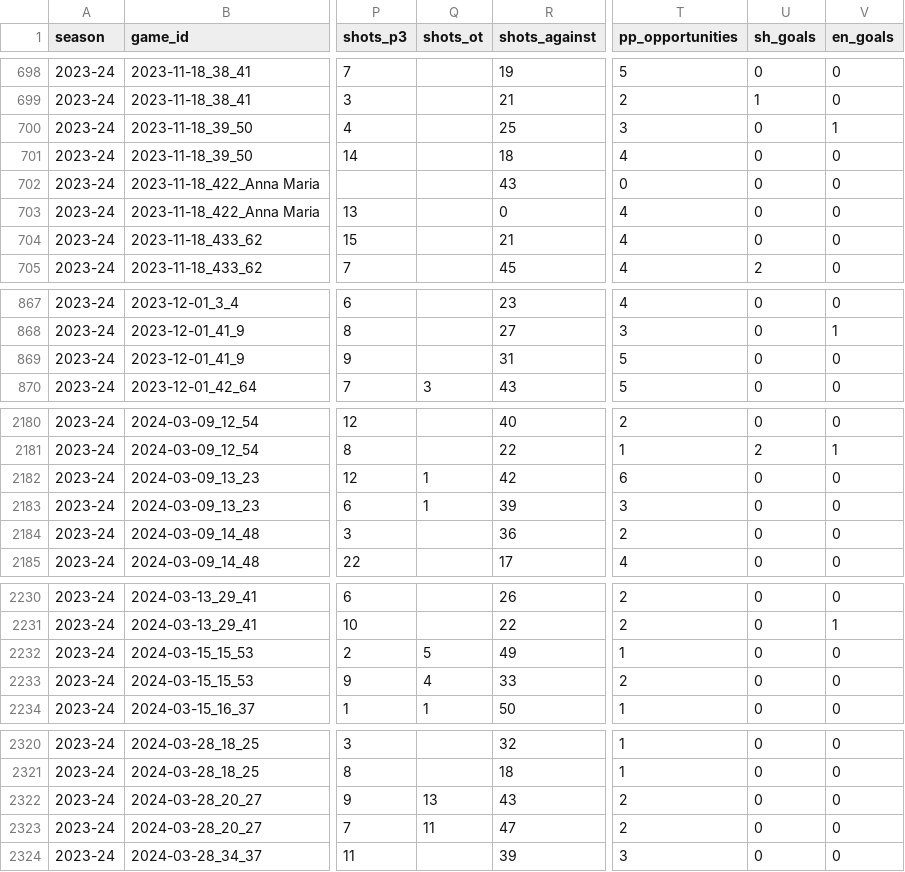
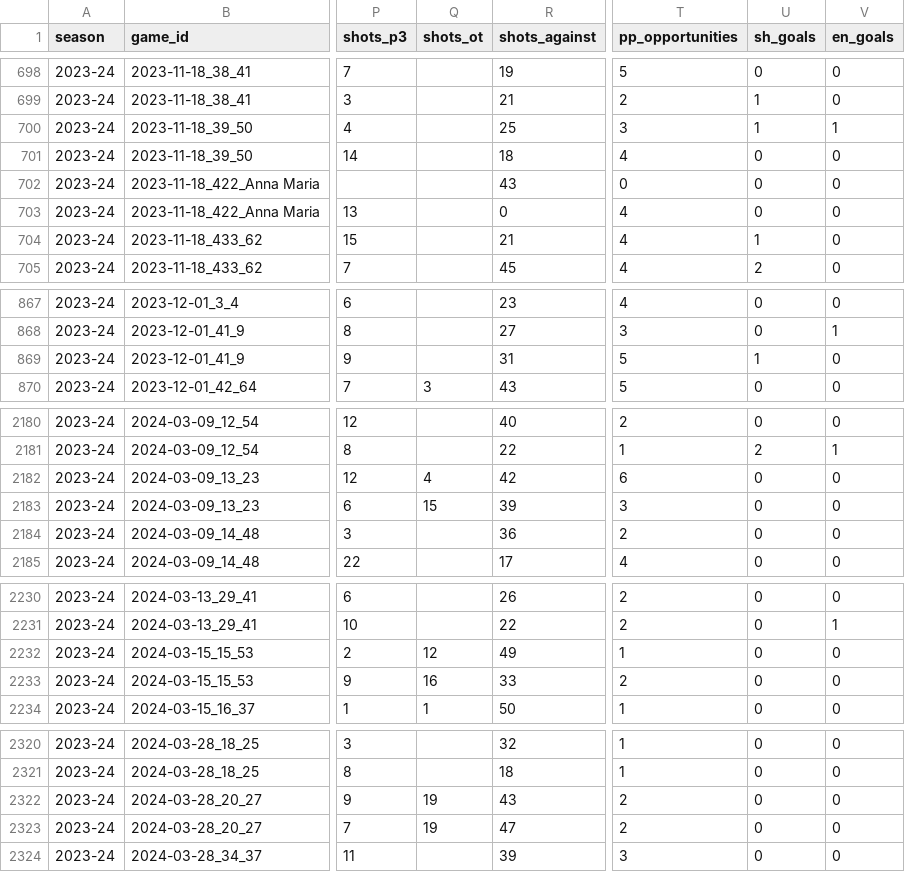
Before and after one commit to TrentRice/BUHockey_OpponentScoutingTool_MLModel, a CSV file: data/processed/chn/box_team_stats_2023_24.csv, drawn as a sheet; only a part is shown, gaps mark what is left out; the diff covers the shown part only; the diff names each change by its address in the sheet, - before the commit and + after, or states it on an @@ line.

```diff
--- a/data/processed/chn/box_team_stats_2023_24.csv
+++ b/data/processed/chn/box_team_stats_2023_24.csv
-U700 (sh_goals): 0
+U700 (sh_goals): 1
-U704 (sh_goals): 0
+U704 (sh_goals): 1
-U869 (sh_goals): 0
+U869 (sh_goals): 1
-Q2182 (shots_ot): 1
+Q2182 (shots_ot): 4
-Q2183 (shots_ot): 1
+Q2183 (shots_ot): 15
-Q2232 (shots_ot): 5
+Q2232 (shots_ot): 12
-Q2233 (shots_ot): 4
+Q2233 (shots_ot): 16
-Q2322 (shots_ot): 13
+Q2322 (shots_ot): 19
-Q2323 (shots_ot): 11
+Q2323 (shots_ot): 19
```
Also changed, not shown: 1 edited cell elsewhere in this file, data/processed/chn/box_team_stats_2021_22.csv, data/processed/chn/box_team_stats_2022_23.csv, 22 other files.
